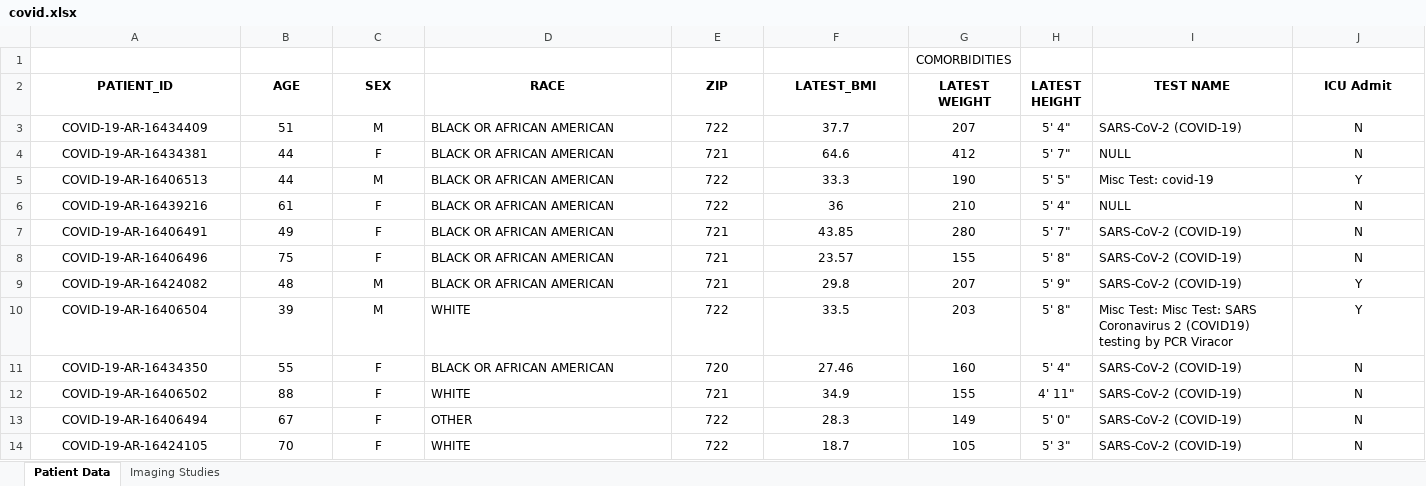
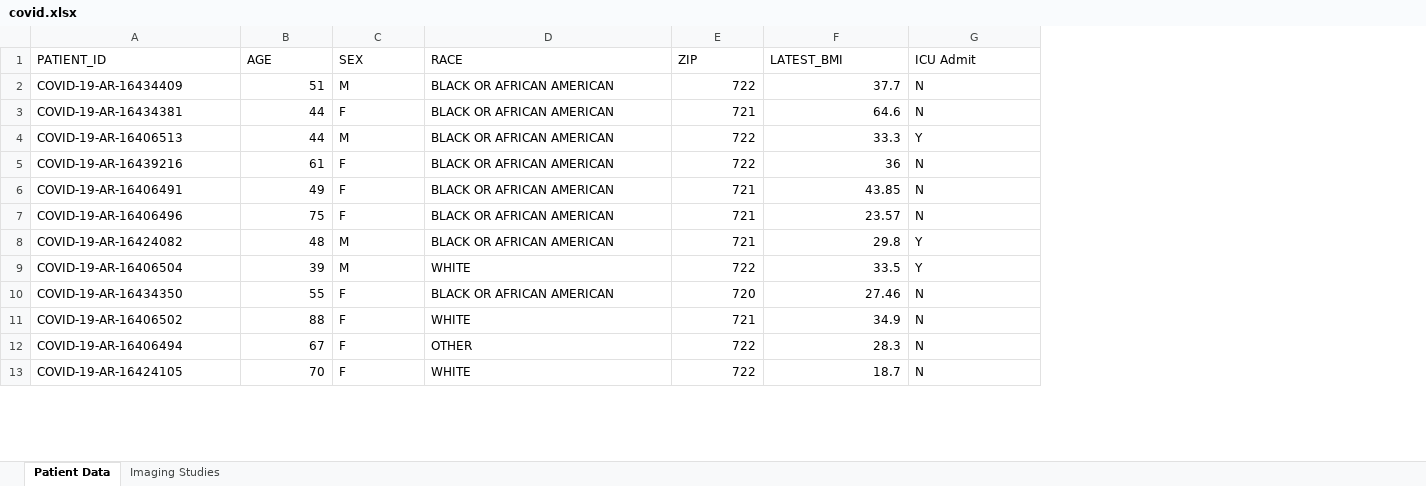
Before and after one commit to tragdir/swe-techdive, an Excel workbook: server/tempSeeds/covid.xlsx, sheet Patient Data, drawn as a sheet; only a part is shown; values as stored, in another font and other column widths than the file's, no borders; removed rows and columns are numbered as before the commit, all else as after; rows hold the shown columns only; the diff covers the shown part only; the diff names each change by its address in the sheet, - before the commit and + after, or states it on an @@ line.

```diff
--- a/server/tempSeeds/covid.xlsx (sheet Patient Data)
+++ b/server/tempSeeds/covid.xlsx (sheet Patient Data)
-column G (LATEST WEIGHT), rows 3-14: 207 | 412 | 190 | 210 | 280 | 155 | 207 | 203 | 160 | 155 | 149 | 105
-column H (LATEST HEIGHT), rows 3-14: 5' 4" | 5' 7" | 5' 5" | 5' 4" | 5' 7" | 5' 8" | 5' 9" | 5' 8" | 5' 4" | 4' 11" | 5' 0" | 5' 3"
-column I (TEST NAME), rows 3-14: SARS-CoV-2 (COVID-19) | NULL | Misc Test: covid-19 | NULL | SARS-CoV-2 (COVID-19) | SARS-CoV-2 (COVID-19) | SARS-CoV-2 (COVID-19) | Misc Test: Misc Test: SARS Coronavirus 2 (COVID19) testing by PCR Viracor | SARS-CoV-2 (COVID-19) | SARS-CoV-2 (COVID-19) | SARS-CoV-2 (COVID-19) | SARS-CoV-2 (COVID-19)
-row 1:  |  |  |  |  |  | COMORBIDITIES
@@ A1:F1 alignment: center → left, bold: on → off @@
-G1:G13 alignment: center
+G1:G13 alignment: left
-G1 bold: on
+G1 bold: off
-A2:A13 alignment: center
+A2:A13 alignment: left
-B2:B13 alignment: center
+B2:B13 alignment: right
-C2:C13 alignment: center
+C2:C13 alignment: left
-E2:F13 alignment: center
+E2:F13 alignment: right
```
Also changed, not shown: cell formats elsewhere in this sheet, sheet Imaging Studies, charts or pictures, 14 other files.
